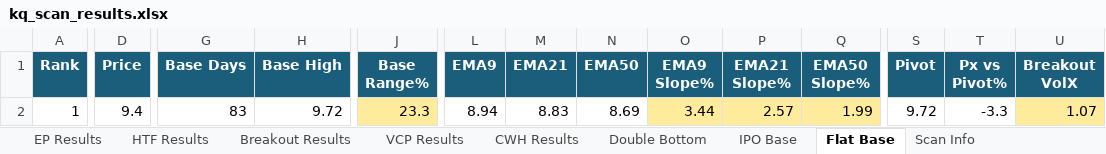
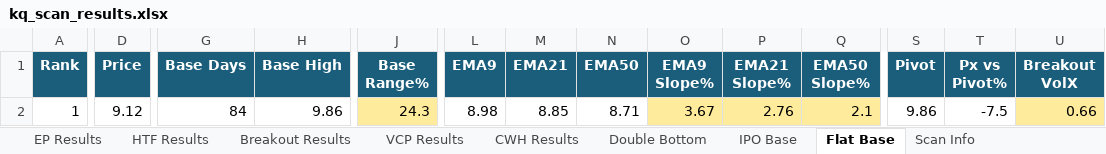
Before and after one commit to oscarwwcckk-cloud/stock-scan-dashboard, an Excel workbook: data/kq_scan_results.xlsx, sheet Flat Base, drawn as a sheet; only a part is shown, gaps mark what is left out; values as stored, in another font and other column widths than the file's, no borders; the diff covers the shown part only; the diff names each change by its address in the sheet, - before the commit and + after, or states it on an @@ line.

```diff
--- a/data/kq_scan_results.xlsx (sheet Flat Base)
+++ b/data/kq_scan_results.xlsx (sheet Flat Base)
-D2 (Price): 9.4
+D2 (Price): 9.12
-G2 (Base Days): 83
+G2 (Base Days): 84
-H2 (Base High): 9.72
+H2 (Base High): 9.86
-J2 (Base Range%): 23.3
+J2 (Base Range%): 24.3
-L2 (EMA9): 8.94
+L2 (EMA9): 8.98
-M2 (EMA21): 8.83
+M2 (EMA21): 8.85
-N2 (EMA50): 8.69
+N2 (EMA50): 8.71
-O2 (EMA9 Slope%): 3.44
+O2 (EMA9 Slope%): 3.67
-P2 (EMA21 Slope%): 2.57
+P2 (EMA21 Slope%): 2.76
-Q2 (EMA50 Slope%): 1.99
+Q2 (EMA50 Slope%): 2.1
-S2 (Pivot): 9.72
+S2 (Pivot): 9.86
-T2 (Px vs Pivot%): -3.3
+T2 (Px vs Pivot%): -7.5
-U2 (Breakout VolX): 1.07
+U2 (Breakout VolX): 0.66
```
Also changed, not shown: 4 edited cells elsewhere in this sheet, sheet Breakout Results, sheet Double Bottom, sheet EP Results, sheet VCP Results, sheet HTF Results, sheet CWH Results, 2 more sheets, 2 other files.
